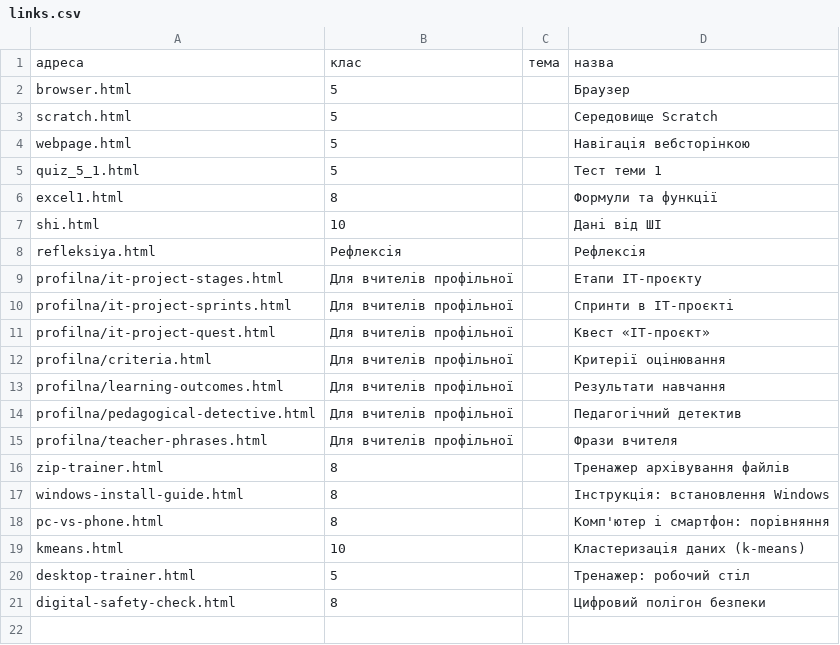
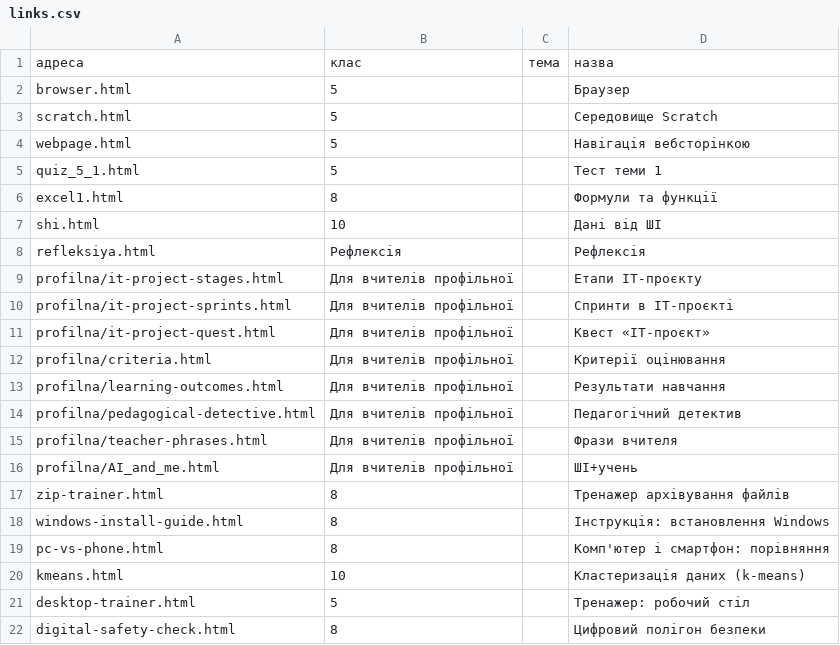
Before and after one commit to oksanapas/dystosvita, a CSV file: links.csv, drawn as a sheet.

Commit message:
Update links.csv

```diff
--- a/links.csv
+++ b/links.csv
@@ -15,2 +15,3 @@ profilna/pedagogical-detective.html,Для вчителів профільної
 profilna/teacher-phrases.html,Для вчителів профільної,,Фрази вчителя
+profilna/AI_and_me.html,Для вчителів профільної,,ШІ+учень
 zip-trainer.html,8,,Тренажер архівування файлів
```
